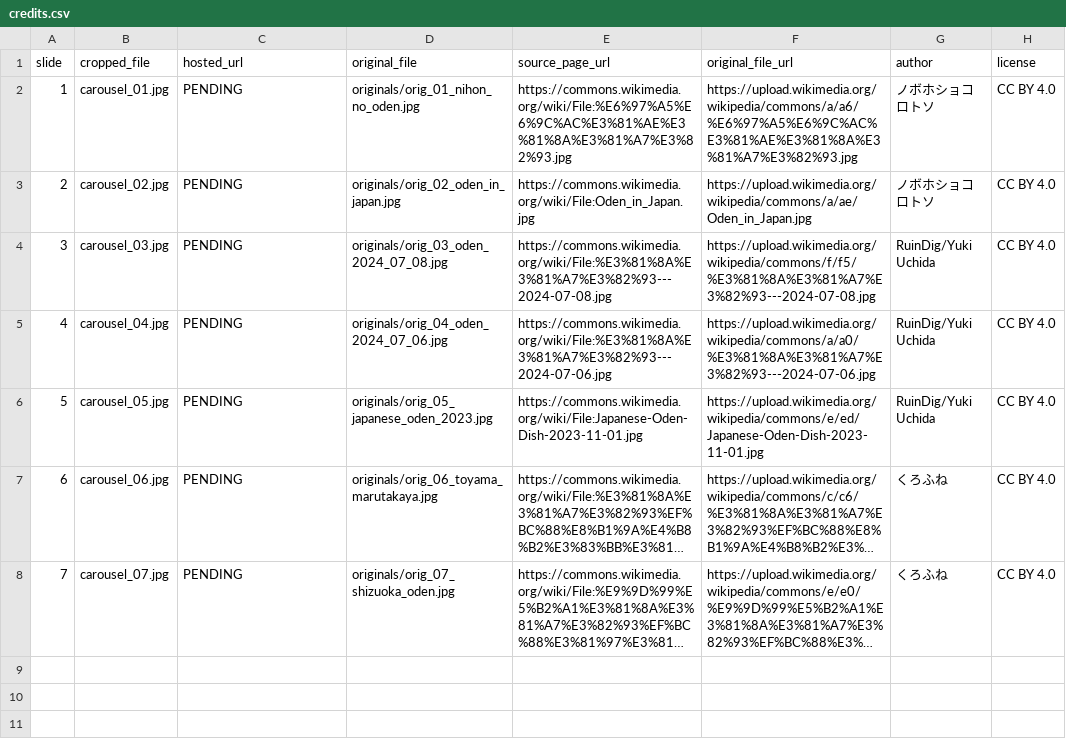
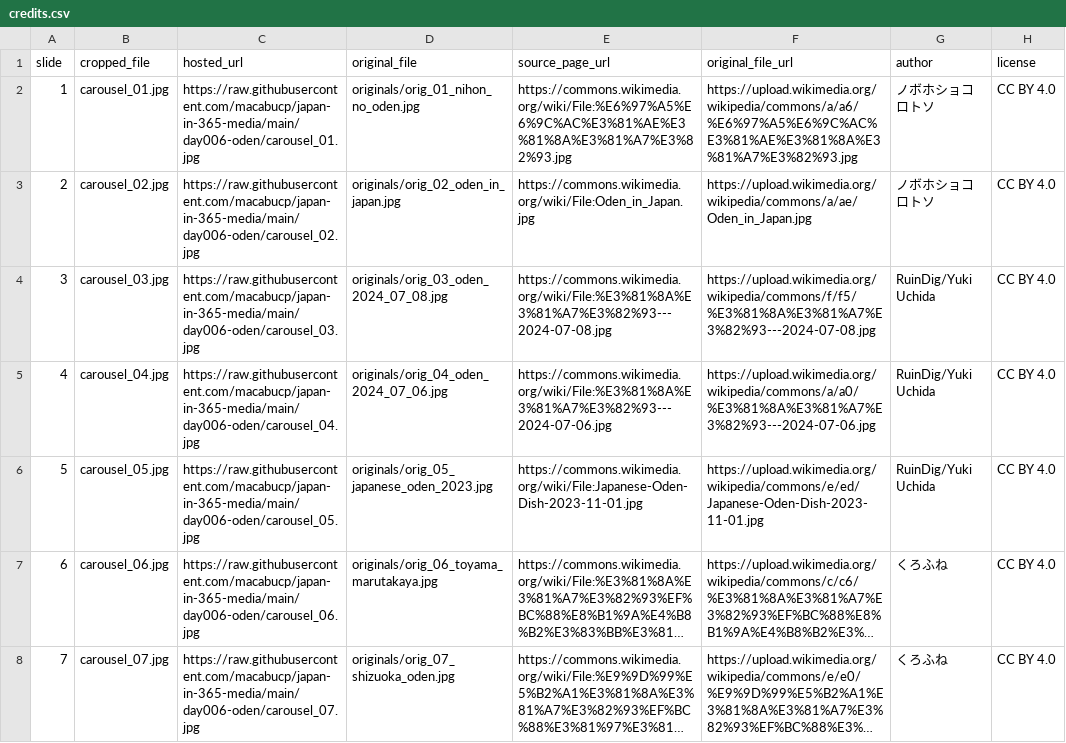
Before and after one commit to macabucp/japan-in-365-media, a CSV file: day006-oden/credits.csv, drawn as a sheet; only a part is shown; long unchanged cells end in …; the diff names each change by its address in the sheet, - before the commit and + after, or states it on an @@ line.

Commit message:
Update day006-oden/credits.csv

```diff
--- a/day006-oden/credits.csv
+++ b/day006-oden/credits.csv
-C2 (hosted_url): PENDING
+C2 (hosted_url): https://raw.githubusercontent.com/macabucp/japan-in-365-media/main/day006-oden/carousel_01.jpg
-C3 (hosted_url): PENDING
+C3 (hosted_url): https://raw.githubusercontent.com/macabucp/japan-in-365-media/main/day006-oden/carousel_02.jpg
-C4 (hosted_url): PENDING
+C4 (hosted_url): https://raw.githubusercontent.com/macabucp/japan-in-365-media/main/day006-oden/carousel_03.jpg
-C5 (hosted_url): PENDING
+C5 (hosted_url): https://raw.githubusercontent.com/macabucp/japan-in-365-media/main/day006-oden/carousel_04.jpg
-C6 (hosted_url): PENDING
+C6 (hosted_url): https://raw.githubusercontent.com/macabucp/japan-in-365-media/main/day006-oden/carousel_05.jpg
-C7 (hosted_url): PENDING
+C7 (hosted_url): https://raw.githubusercontent.com/macabucp/japan-in-365-media/main/day006-oden/carousel_06.jpg
-C8 (hosted_url): PENDING
+C8 (hosted_url): https://raw.githubusercontent.com/macabucp/japan-in-365-media/main/day006-oden/carousel_07.jpg
```
